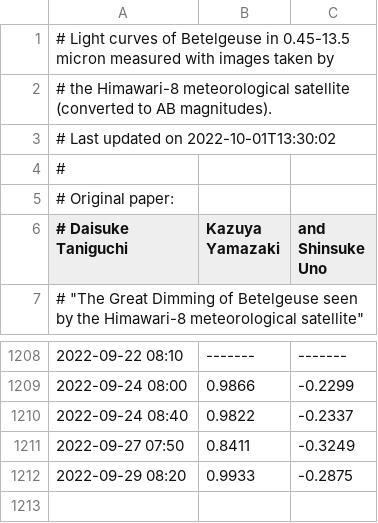
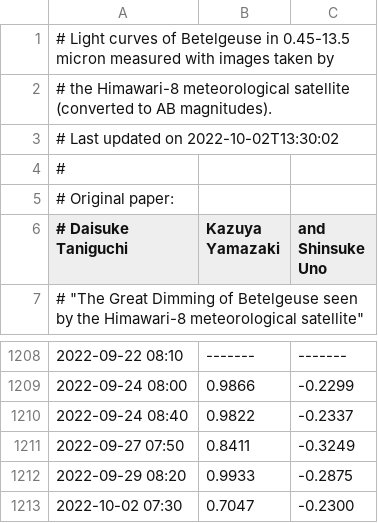
Before and after one commit to D-Taniguchi-Astro/Data_Himawari, a CSV file: Himawari_Betelgeuse_catalog_ABmag.csv, drawn as a sheet; only a part is shown, gaps mark what is left out.

```diff
--- a/Himawari_Betelgeuse_catalog_ABmag.csv
+++ b/Himawari_Betelgeuse_catalog_ABmag.csv
@@ -2,3 +2,3 @@
 # the Himawari-8 meteorological satellite (converted to AB magnitudes).
-# Last updated on 2022-10-01T13:30:02
+# Last updated on 2022-10-02T13:30:02
 #
@@ -1212 +1212,2 @@
 2022-09-29 08:20, 0.9933,-0.2875
+2022-10-02 07:30, 0.7047,-0.2300
```
Also changed, not shown: Himawari_Betelgeuse_catalog.csv, 5 other files.
